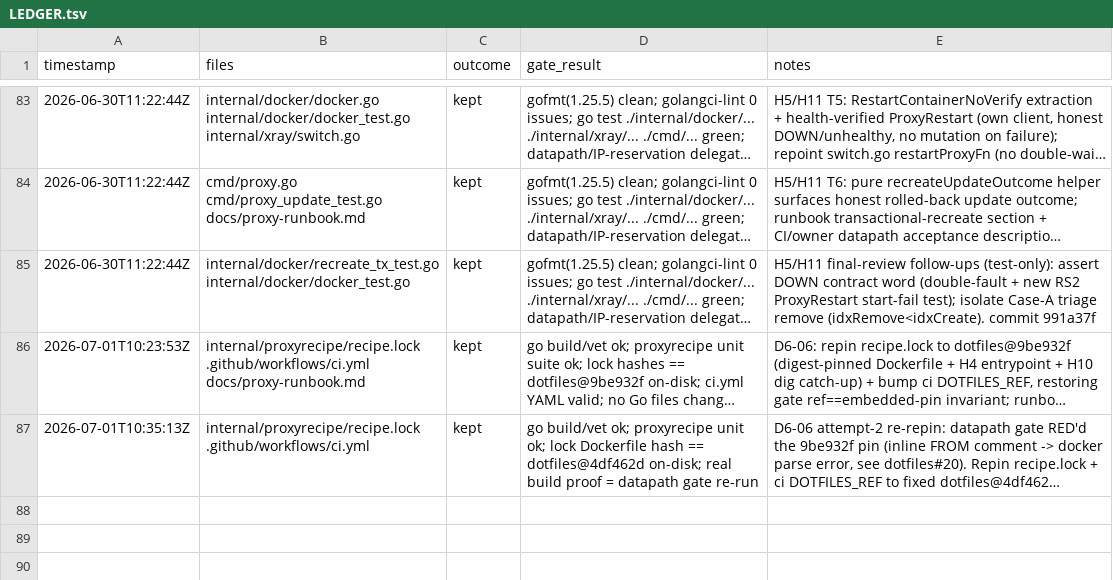
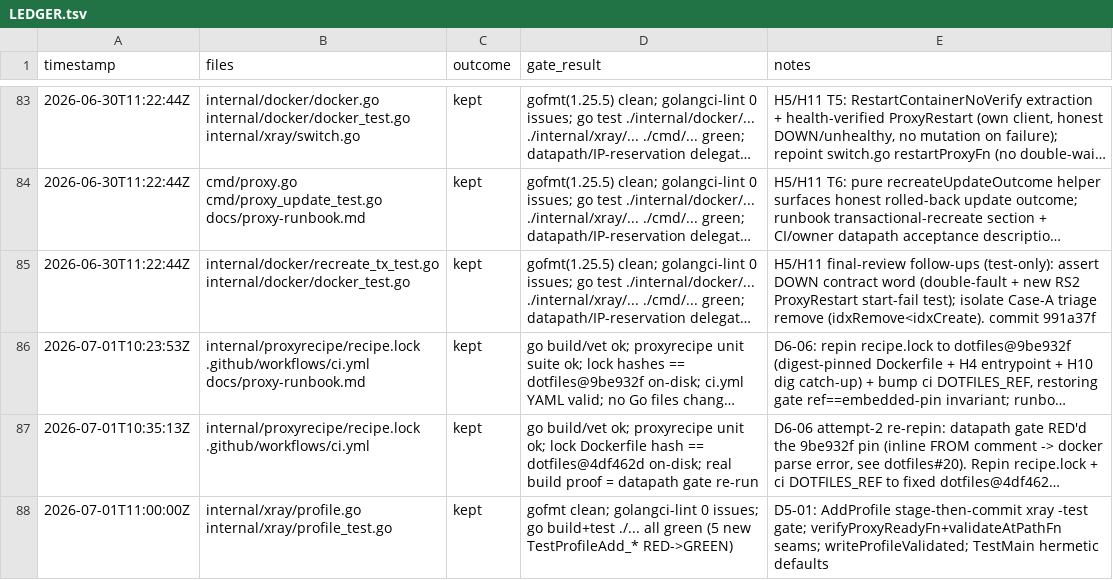
Before and after one commit to rtxnik/workspace-cli, a TSV file: .planning/LEDGER.tsv, drawn as a sheet; only a part is shown, gaps mark what is left out; long unchanged cells end in …; the diff names each change by its address in the sheet, - before the commit and + after, or states it on an @@ line.

Commit message:
feat(proxy): validate generated config with xray -test on profile add
Stage the generated config to a sibling .tmp, run xray -test in-container, and
only atomically rename over the target on success — so --force can never
overwrite a good stored profile with a config xray rejects. When the proxy is
unreachable, validation is inconclusive: warn loudly and write unvalidated
(the gate at 'ws proxy profile use' still hard-validates before anything goes
live). switch.go is untouched (4-line exec duplicated by design).

```diff
--- a/.planning/LEDGER.tsv
+++ b/.planning/LEDGER.tsv
+row 88: 2026-07-01T11:00:00Z | internal/xray/profile.go internal/xray/profile_test.go | kept | gofmt clean; golangci-lint 0 issues; go build+test ./... all green (5 new TestProfileAdd_* RED->GREEN) | D5-01: AddProfile stage-then-commit xray -test gate; verifyProxyReadyFn+validateAtPathFn seams; writeProfileValidated; TestMain hermetic defaults
```
Also changed, not shown: 2 other files.
